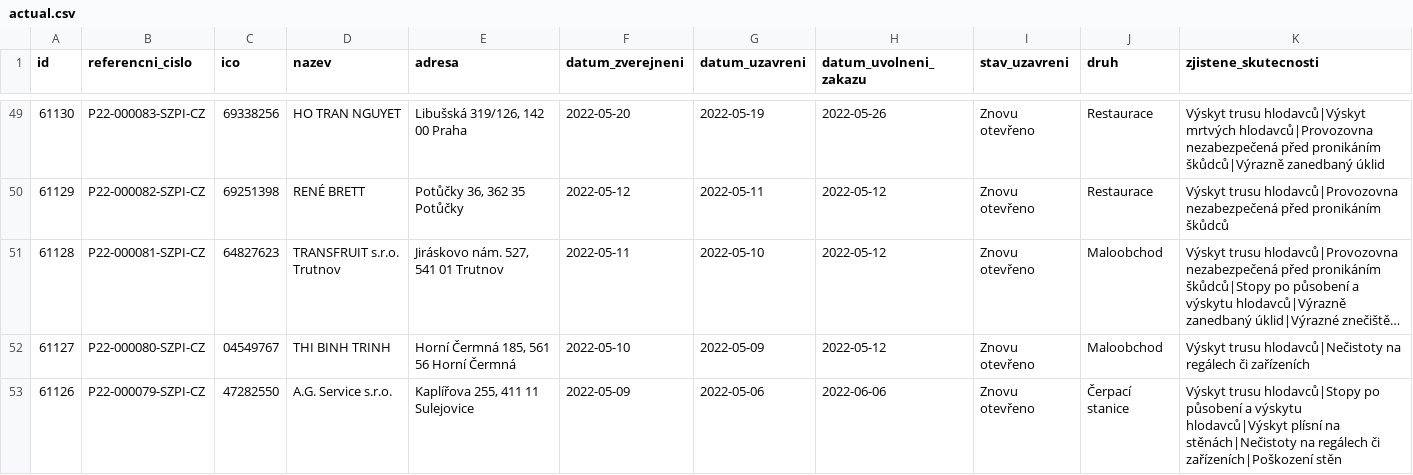
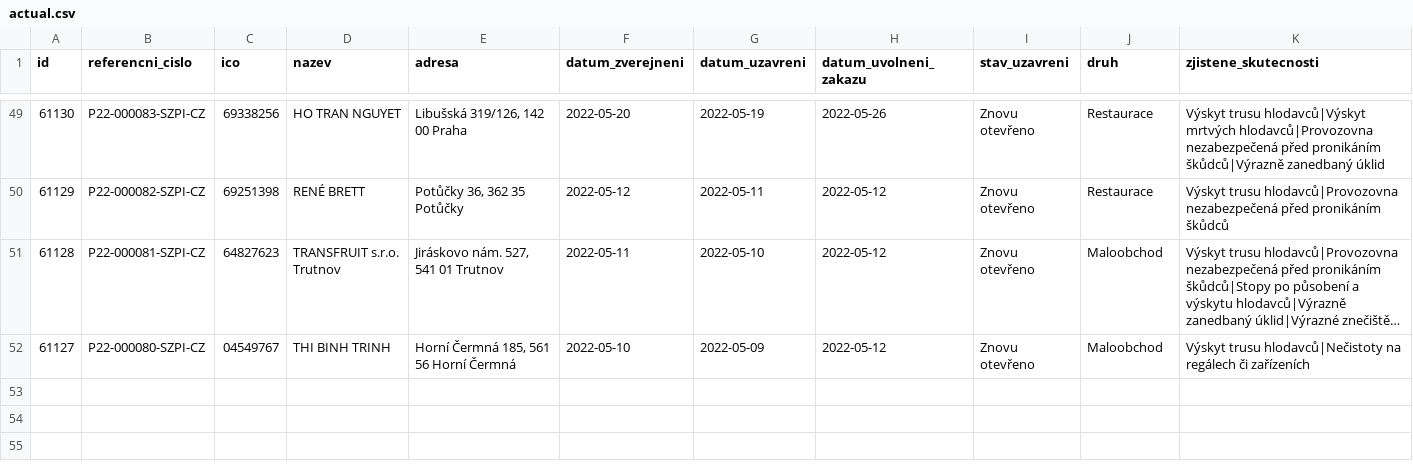
Before and after one commit to jandolezal/potraviny, a CSV file: data/actual.csv, drawn as a sheet; only a part is shown, gaps mark what is left out; long unchanged cells end in ….

```diff
--- a/data/actual.csv
+++ b/data/actual.csv
@@ -52,2 +52 @@ id,referencni_cislo,ico,nazev,adresa,datum_zverejneni,datum_uzavreni,datum_uvoln
 61127,P22-000080-SZPI-CZ,04549767,THI BINH TRINH,"Horní Čermná 185, 561 56 Horní Čermná",2022-05-10,2022-05-09,2022-05-12,Znovu otevřeno,Maloobchod,Výskyt trusu hlodavců|Nečistoty na regálech či zařízeních
-61126,P22-000079-SZPI-CZ,47282550,A.G. Service s.r.o.,"Kaplířova 255, 411 11 Sulejovice",2022-05-09,2022-05-06,2022-06-06,Znovu otevřeno,Čerpací stanice,Výskyt trusu hlodavců|Stopy po působení a výskytu hlodavců|Výskyt plísní na stěnách|Nečistoty na regálech či zařízeních|Poškození stěn
```
Also changed, not shown: data/archive.csv.
